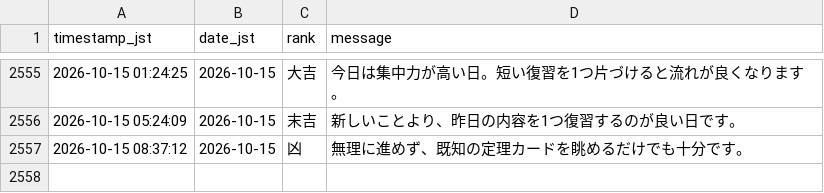
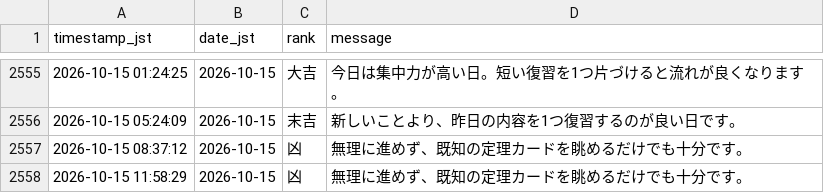
Before and after one commit to aimathstats/auto_repo, a CSV file: logs/fortune_log.csv, drawn as a sheet; only a part is shown, gaps mark what is left out.

```diff
--- a/logs/fortune_log.csv
+++ b/logs/fortune_log.csv
@@ -2557 +2557,2 @@ timestamp_jst,date_jst,rank,message
 2026-10-15 08:37:12,2026-10-15,凶,無理に進めず、既知の定理カードを眺めるだけでも十分です。
+2026-10-15 11:58:29,2026-10-15,凶,無理に進めず、既知の定理カードを眺めるだけでも十分です。
```
Also changed, not shown: 1 other file.
